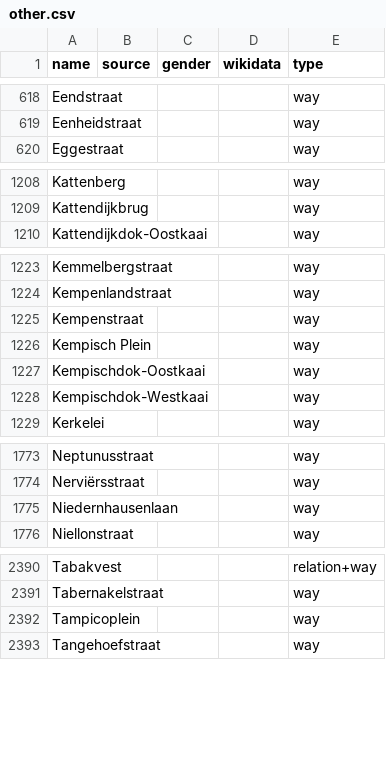
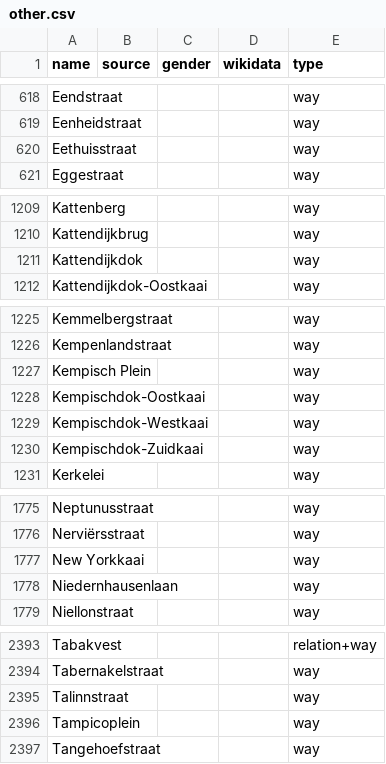
Before and after one commit to EqualStreetNames/equalstreetnames-antwerpen, a CSV file: data/other.csv, drawn as a sheet; only a part is shown, gaps mark what is left out.

```diff
--- a/data/other.csv
+++ b/data/other.csv
@@ -619,2 +619,3 @@ Eendstraat,,,,way
 Eenheidstraat,,,,way
+Eethuisstraat,,,,way
 Eggestraat,,,,way
@@ -1209,2 +1210,3 @@ Kattenberg,,,,way
 Kattendijkbrug,,,,way
+Kattendijkdok,,,,way
 Kattendijkdok-Oostkaai,,,,way
@@ -1224,3 +1226,2 @@ Kemmelbergstraat,,,,way
 Kempenlandstraat,,,,way
-Kempenstraat,,,,way
 "Kempisch Plein",,,,way
@@ -1228,2 +1229,3 @@ Kempischdok-Oostkaai,,,,way
 Kempischdok-Westkaai,,,,way
+Kempischdok-Zuidkaai,,,,way
 Kerkelei,,,,way
@@ -1774,2 +1776,3 @@ Neptunusstraat,,,,way
 Nerviërsstraat,,,,way
+"New Yorkkaai",,,,way
 Niedernhausenlaan,,,,way
@@ -2391,2 +2394,3 @@ Tabakvest,,,,relation+way
 Tabernakelstraat,,,,way
+Talinnstraat,,,,way
 Tampicoplein,,,,way
```
Also changed, not shown: 3 other files.
